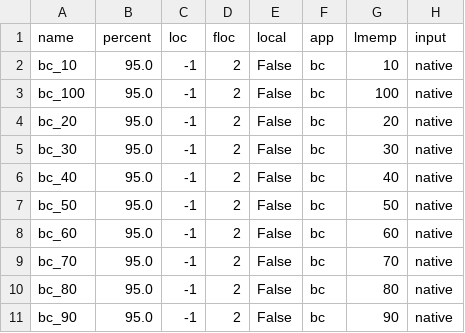
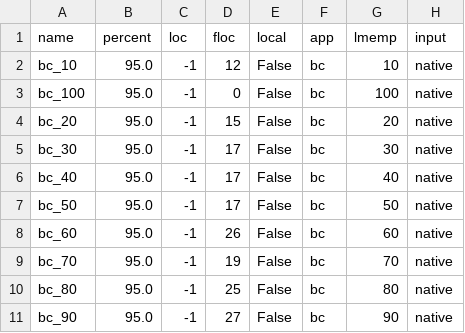
Before and after one commit to eden-farmem/eden-all, a CSV file: hotos/exp_001/data/graph-native-01-21/results_bc_95.csv, drawn as a sheet.

```diff
--- a/hotos/exp_001/data/graph-native-01-21/results_bc_95.csv
+++ b/hotos/exp_001/data/graph-native-01-21/results_bc_95.csv
@@ -1,11 +1,11 @@
 name,percent,loc,floc,local,app,lmemp,input
-bc_10,95.0,-1,2,False,bc,10,native
-bc_100,95.0,-1,2,False,bc,100,native
-bc_20,95.0,-1,2,False,bc,20,native
-bc_30,95.0,-1,2,False,bc,30,native
-bc_40,95.0,-1,2,False,bc,40,native
-bc_50,95.0,-1,2,False,bc,50,native
-bc_60,95.0,-1,2,False,bc,60,native
-bc_70,95.0,-1,2,False,bc,70,native
-bc_80,95.0,-1,2,False,bc,80,native
-bc_90,95.0,-1,2,False,bc,90,native
+bc_10,95.0,-1,12,False,bc,10,native
+bc_100,95.0,-1,0,False,bc,100,native
+bc_20,95.0,-1,15,False,bc,20,native
+bc_30,95.0,-1,17,False,bc,30,native
+bc_40,95.0,-1,17,False,bc,40,native
+bc_50,95.0,-1,17,False,bc,50,native
+bc_60,95.0,-1,26,False,bc,60,native
+bc_70,95.0,-1,19,False,bc,70,native
+bc_80,95.0,-1,25,False,bc,80,native
+bc_90,95.0,-1,27,False,bc,90,native
```
Also changed, not shown: hotos/exp_001/data/graph-native-01-21/results_bfs_95.csv, hotos/exp_001/data/graph-native-01-21/results_dfs_95.csv, 18 other files.
